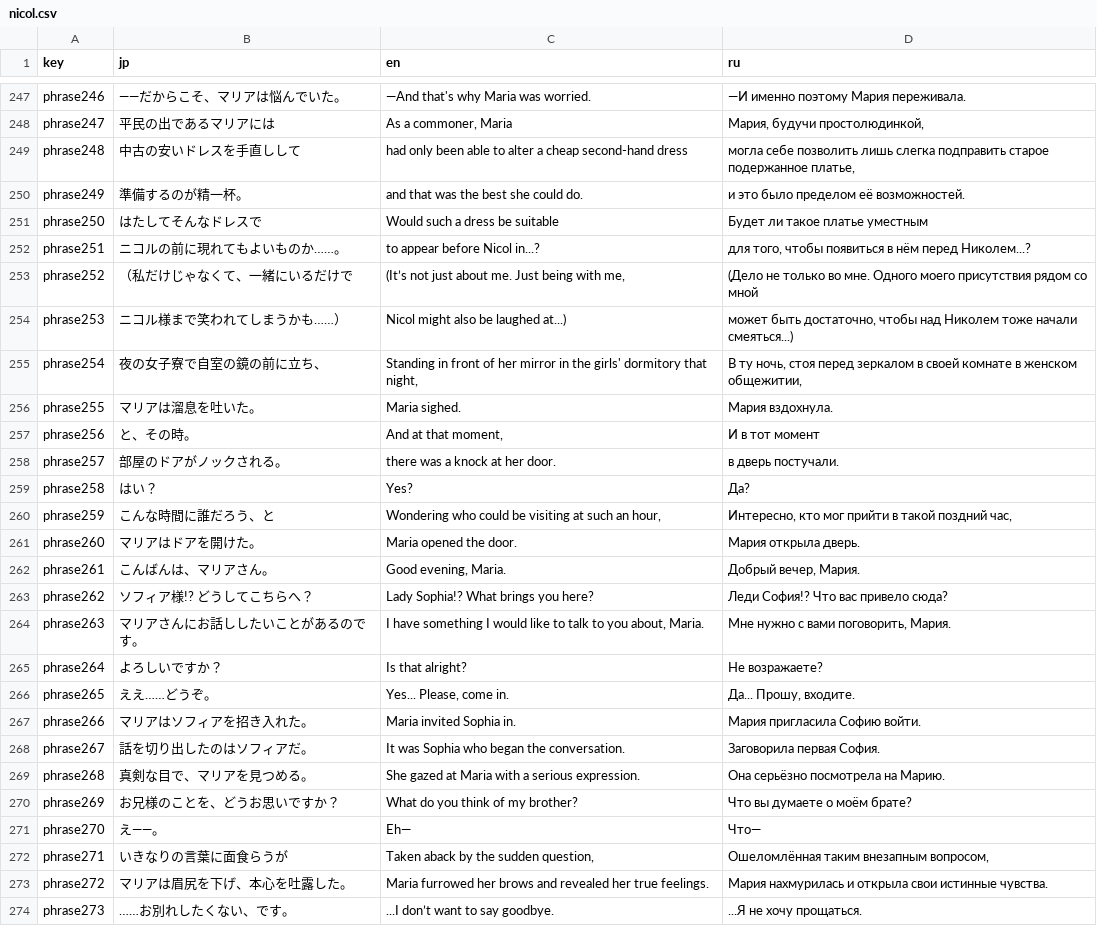
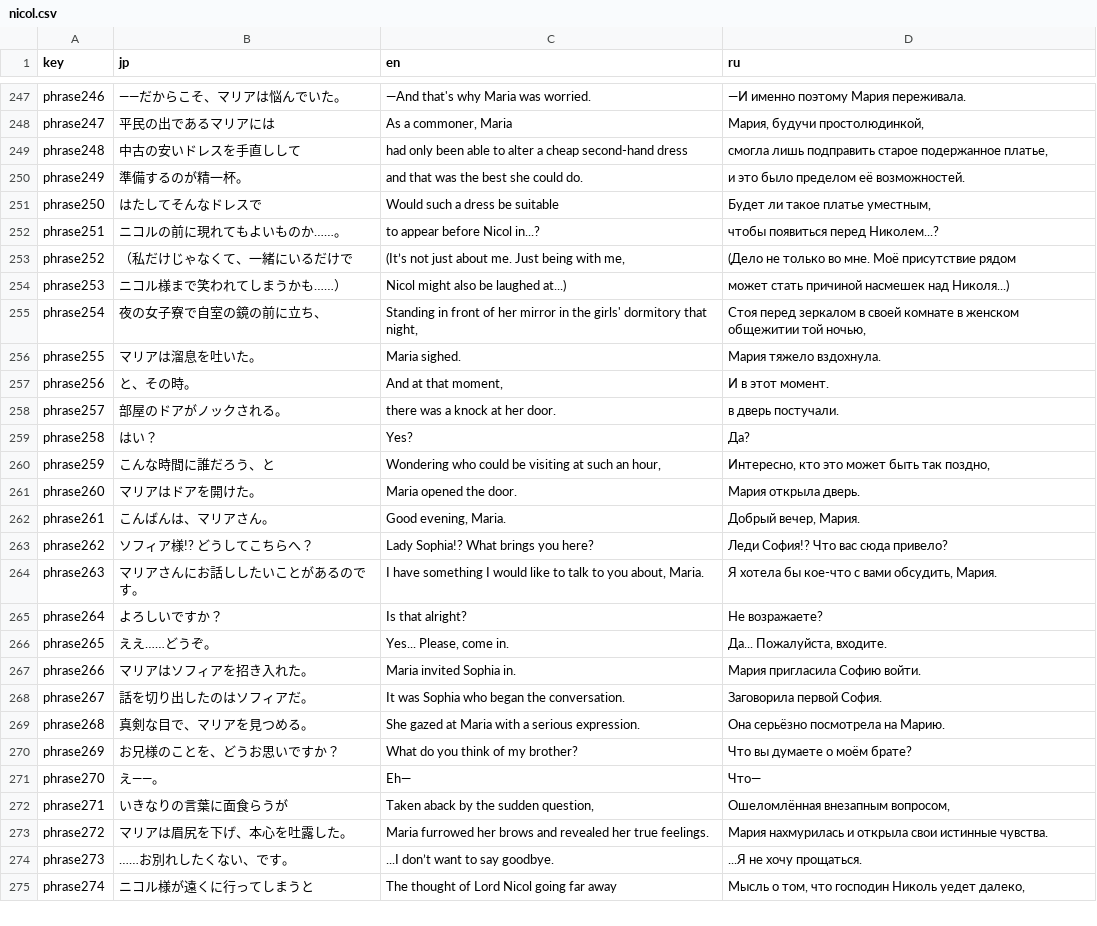
Before and after one commit to FortuneLoverNovel/origin, a CSV file: locals/nicol.csv, drawn as a sheet; only a part is shown, gaps mark what is left out; the shorter side is filled out with more unchanged rows; the diff covers the shown part only.

```diff
--- a/locals/nicol.csv
+++ b/locals/nicol.csv
@@ -248,22 +248,22 @@ phrase246,――だからこそ、マリアは悩んでいた。,"—And that's
 phrase247,平民の出であるマリアには,"As a commoner, Maria","Мария, будучи простолюдинкой,"
-phrase248,中古の安いドレスを手直しして,"had only been able to alter a cheap second-hand dress","могла себе позволить лишь слегка подправить старое подержанное платье,"
+phrase248,中古の安いドレスを手直しして,"had only been able to alter a cheap second-hand dress","смогла лишь подправить старое подержанное платье,"
 phrase249,準備するのが精一杯。,"and that was the best she could do.","и это было пределом её возможностей."
-phrase250,はたしてそんなドレスで,"Would such a dress be suitable","Будет ли такое платье уместным"
-phrase251,ニコルの前に現れてもよいものか……。,"to appear before Nicol in...?","для того, чтобы появиться в нём перед Николем...?"
-phrase252,（私だけじゃなくて、一緒にいるだけで,"(It’s not just about me. Just being with me,","(Дело не только во мне. Одного моего присутствия рядом со мной"
-phrase253,ニコル様まで笑われてしまうかも……）,"Nicol might also be laughed at...)","может быть достаточно, чтобы над Николем тоже начали смеяться...)"
-phrase254,夜の女子寮で自室の鏡の前に立ち、,"Standing in front of her mirror in the girls' dormitory that night,","В ту ночь, стоя перед зеркалом в своей комнате в женском общежитии,"
-phrase255,マリアは溜息を吐いた。,"Maria sighed.","Мария вздохнула."
-phrase256,と、その時。,"And at that moment,","И в тот момент"
+phrase250,はたしてそんなドレスで,"Would such a dress be suitable","Будет ли такое платье уместным,"
+phrase251,ニコルの前に現れてもよいものか……。,"to appear before Nicol in...?","чтобы появиться перед Николем...?"
+phrase252,（私だけじゃなくて、一緒にいるだけで,"(It’s not just about me. Just being with me,","(Дело не только во мне. Моё присутствие рядом"
+phrase253,ニコル様まで笑われてしまうかも……）,"Nicol might also be laughed at...)","может стать причиной насмешек над Николя...)"
+phrase254,夜の女子寮で自室の鏡の前に立ち、,"Standing in front of her mirror in the girls' dormitory that night,","Стоя перед зеркалом в своей комнате в женском общежитии той ночью,"
+phrase255,マリアは溜息を吐いた。,"Maria sighed.","Мария тяжело вздохнула."
+phrase256,と、その時。,"And at that moment,","И в этот момент."
 phrase257,部屋のドアがノックされる。,"there was a knock at her door.","в дверь постучали."
 phrase258,はい？,"Yes?","Да?"
-phrase259,こんな時間に誰だろう、と,"Wondering who could be visiting at such an hour,","Интересно, кто мог прийти в такой поздний час,"
+phrase259,こんな時間に誰だろう、と,"Wondering who could be visiting at such an hour,","Интересно, кто это может быть так поздно,"
 phrase260,マリアはドアを開けた。,"Maria opened the door.","Мария открыла дверь."
 phrase261,こんばんは、マリアさん。,"Good evening, Maria.","Добрый вечер, Мария."
-phrase262,ソフィア様!?　どうしてこちらへ？,"Lady Sophia!? What brings you here?","Леди София!? Что вас привело сюда?"
-phrase263,マリアさんにお話ししたいことがあるのです。,"I have something I would like to talk to you about, Maria.","Мне нужно с вами поговорить, Мария."
+phrase262,ソフィア様!?　どうしてこちらへ？,"Lady Sophia!? What brings you here?","Леди София!? Что вас сюда привело?"
+phrase263,マリアさんにお話ししたいことがあるのです。,"I have something I would like to talk to you about, Maria.","Я хотела бы кое-что с вами обсудить, Мария."
 phrase264,よろしいですか？,"Is that alright?","Не возражаете?"
-phrase265,ええ……どうぞ。,"Yes... Please, come in.","Да... Прошу, входите."
+phrase265,ええ……どうぞ。,"Yes... Please, come in.","Да... Пожалуйста, входите."
 phrase266,マリアはソフィアを招き入れた。,"Maria invited Sophia in.","Мария пригласила Софию войти."
-phrase267,話を切り出したのはソフィアだ。,"It was Sophia who began the conversation.","Заговорила первая София."
+phrase267,話を切り出したのはソフィアだ。,"It was Sophia who began the conversation.","Заговорила первой София."
 phrase268,真剣な目で、マリアを見つめる。,"She gazed at Maria with a serious expression.","Она серьёзно посмотрела на Марию."
@@ -271,3 +271,3 @@ phrase269,お兄様のことを、どうお思いですか？,"What do you think
 phrase270,え――。,"Eh—","Что—"
-phrase271,いきなりの言葉に面食らうが,"Taken aback by the sudden question,","Ошеломлённая таким внезапным вопросом,"
+phrase271,いきなりの言葉に面食らうが,"Taken aback by the sudden question,","Ошеломлённая внезапным вопросом,"
 phrase272,マリアは眉尻を下げ、本心を吐露した。,"Maria furrowed her brows and revealed her true feelings.","Мария нахмурилась и открыла свои истинные чувства."
```
Also changed, not shown: 62 edited cells elsewhere in this file, locals/alan.csv, locals/gio.csv, 9 other files.
